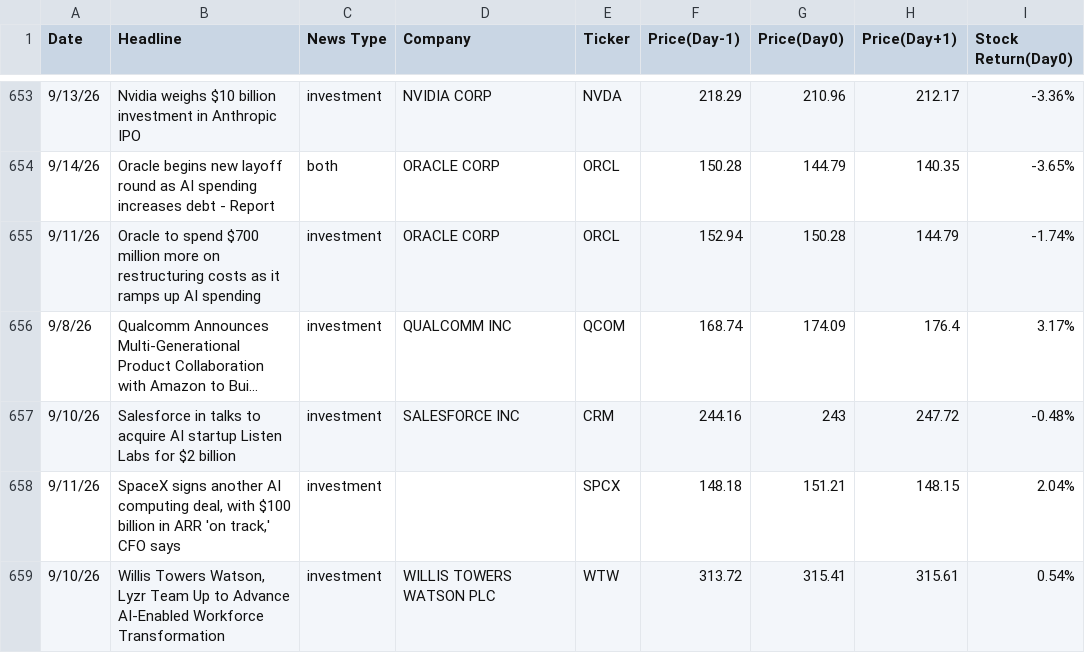
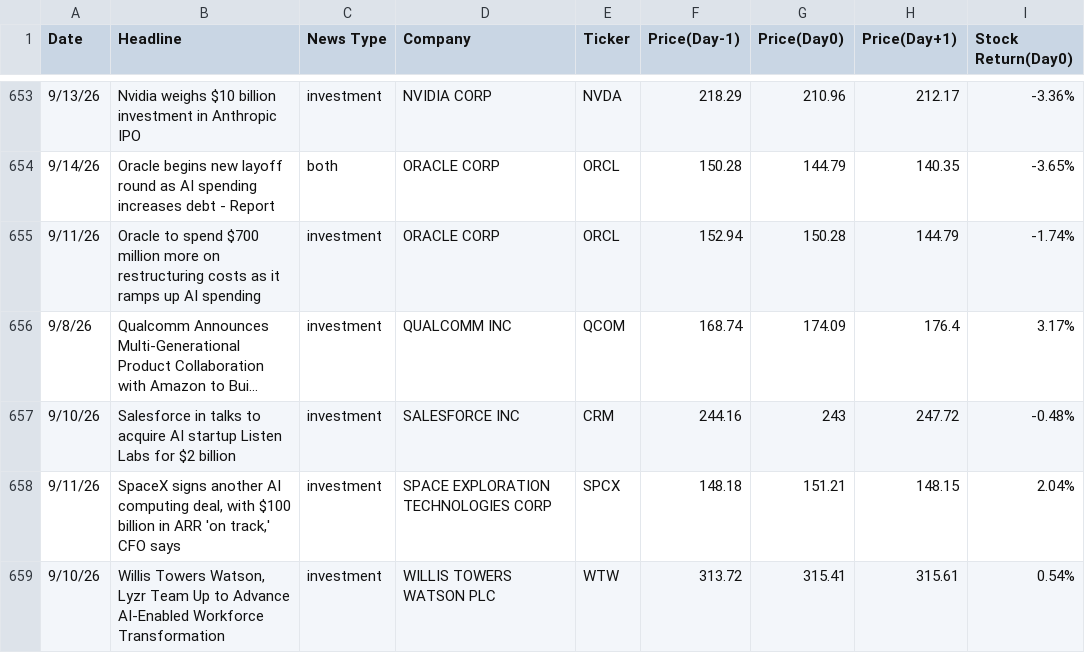
Before and after one commit to aisentiment/aisentiment.github.io, a CSV file: data/AI_news_stock_return.csv, drawn as a sheet; only a part is shown, gaps mark what is left out; long unchanged cells end in …; the diff names each change by its address in the sheet, - before the commit and + after, or states it on an @@ line.

Commit message:
Add files via upload

```diff
--- a/data/AI_news_stock_return.csv
+++ b/data/AI_news_stock_return.csv
-D658 (Company): (empty)
+D658 (Company): SPACE EXPLORATION TECHNOLOGIES CORP
```
